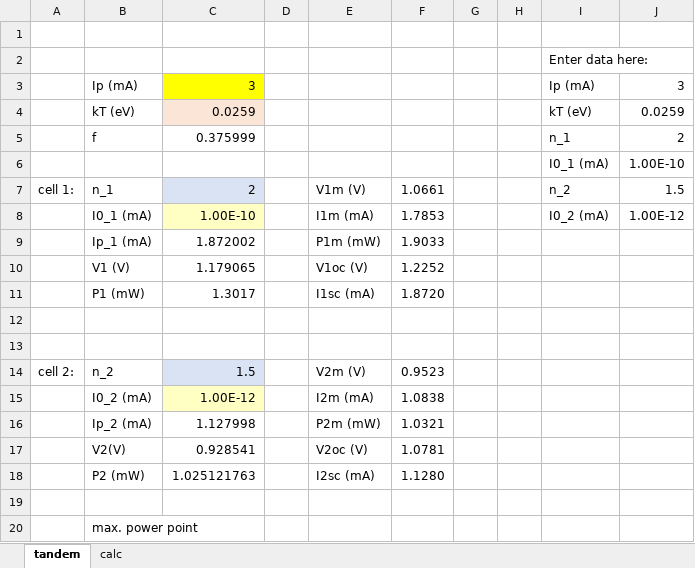
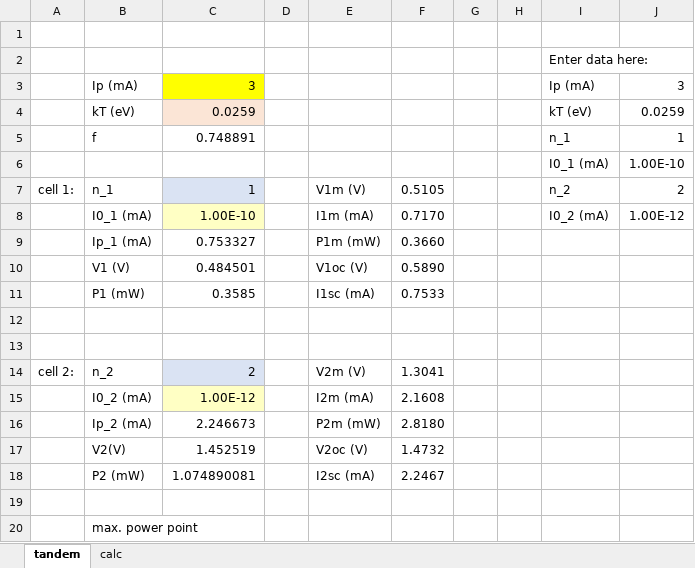
Before and after one commit to SPAhrenTech/SQ_multijunc, an Excel workbook: SubcellDiv/SubcellDiv.xlsm, sheet tandem, drawn as a sheet; only a part is shown; values as stored, in another font and other column widths than the file's, no borders; charts and pictures not drawn; the diff covers the shown part only; the diff names each change by its address in the sheet, - before the commit and + after, or states it on an @@ line.

```diff
--- a/SubcellDiv/SubcellDiv.xlsm (sheet tandem)
+++ b/SubcellDiv/SubcellDiv.xlsm (sheet tandem)
-C5: 0.375999
+C5: 0.748891
-J5: 2
+J5: 1
-C7: 2
+C7: 1
-F7: 1.0661
+F7: 0.5105
-J7: 1.5
+J7: 2
-F8: 1.7853
+F8: 0.7170
-C9: 1.872002
+C9: 0.753327
-F9: 1.9033
+F9: 0.3660
-C10: 1.179065
+C10: 0.484501
-F10: 1.2252
+F10: 0.5890
-C11: 1.3017
+C11: 0.3585
-F11: 1.8720
+F11: 0.7533
-C14: 1.5
+C14: 2
-F14: 0.9523
+F14: 1.3041
-F15: 1.0838
+F15: 2.1608
-C16: 1.127998
+C16: 2.246673
-F16: 1.0321
+F16: 2.8180
-C17: 0.928541
+C17: 1.452519
-F17: 1.0781
+F17: 1.4732
-C18: 1.025121763
+C18: 1.074890081
-F18: 1.1280
+F18: 2.2467
```
Also changed, not shown: 16 added rows, 16 removed rows and 10 edited cells elsewhere in this sheet, sheet calc, charts or pictures.
